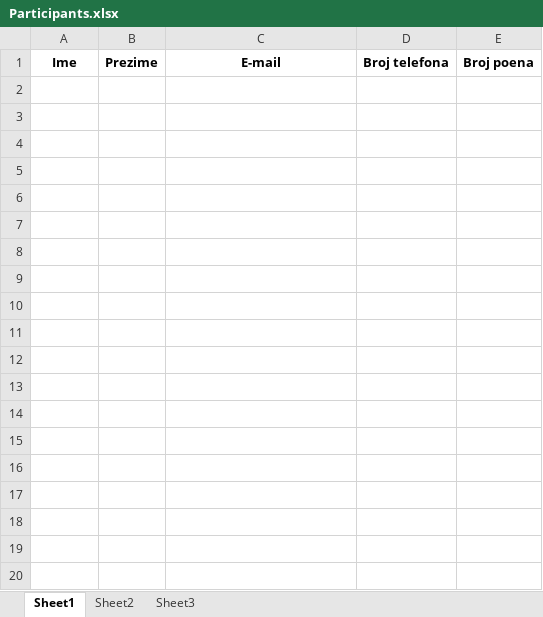
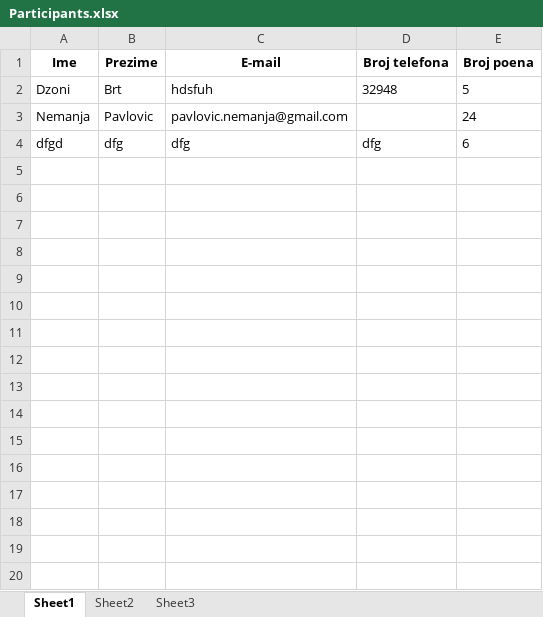
Before and after one commit to Jelena-Milev/FKevin19, an Excel workbook: data/Participants.xlsx, sheet Sheet1, drawn as a sheet; only a part is shown; values as stored, in another font and other column widths than the file's, no borders; removed rows and columns are numbered as before the commit, all else as after; the diff covers the shown part only; the diff names each change by its address in the sheet, - before the commit and + after, or states it on an @@ line.

```diff
--- a/data/Participants.xlsx (sheet Sheet1)
+++ b/data/Participants.xlsx (sheet Sheet1)
-row 2: (empty)
+row 2: Dzoni | Brt | hdsfuh | 32948 | 5
-row 3: (empty)
+row 3: Nemanja | Pavlovic | pavlovic.nemanja@gmail.com |  | 24
-row 4: (empty)
+row 4: dfgd | dfg | dfg | dfg | 6
-row 5: (empty)
-row 6: (empty)
-row 7: (empty)
-row 8: (empty)
-row 9: (empty)
-row 10: (empty)
-row 11: (empty)
-row 12: (empty)
-row 13: (empty)
-row 14: (empty)
-row 15: (empty)
-row 16: (empty)
-row 17: (empty)
-row 18: (empty)
-row 19: (empty)
-row 20: (empty)
```
Also changed, not shown: 53 removed rows elsewhere in this sheet, 3 other files.
